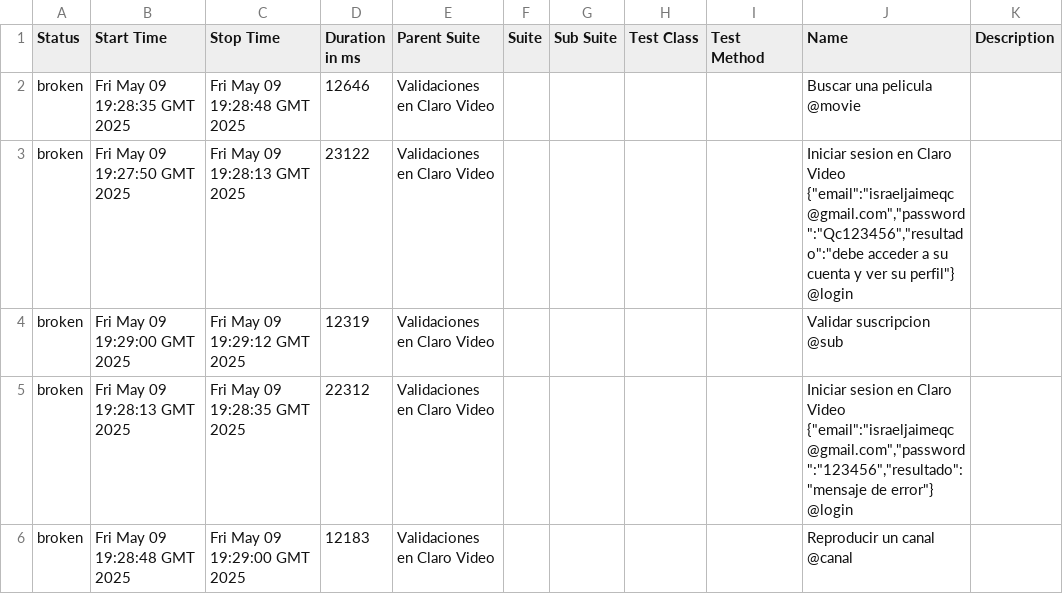
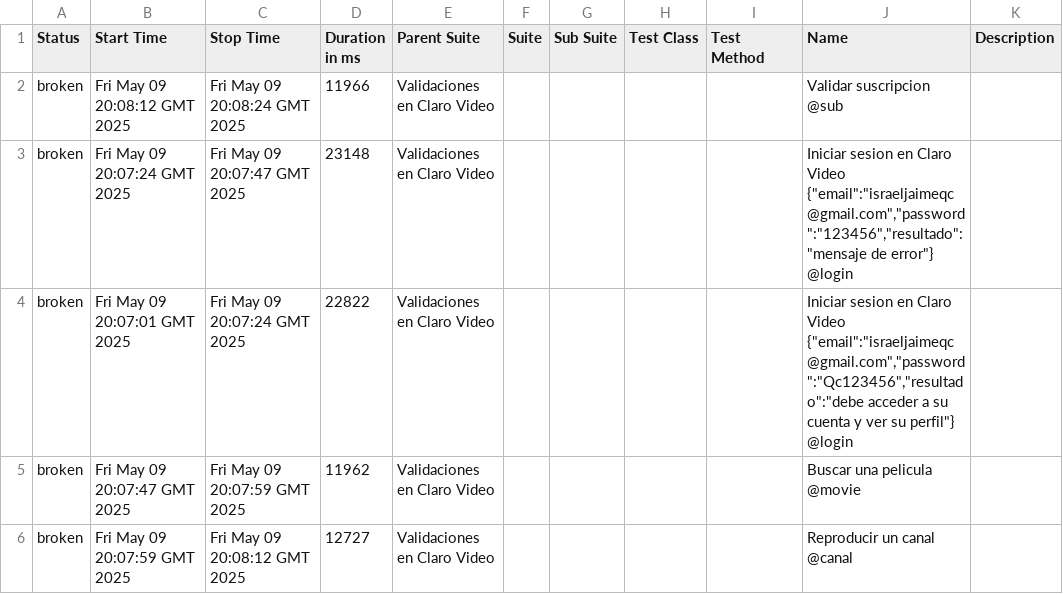
Before and after one commit to israjz23/CLAROVIDEO, a CSV file: data/suites.csv, drawn as a sheet.

```diff
--- a/data/suites.csv
+++ b/data/suites.csv
@@ -1,6 +1,6 @@
 "Status","Start Time","Stop Time","Duration in ms","Parent Suite","Suite","Sub Suite","Test Class","Test Method","Name","Description"
-"broken","Fri May 09 19:28:35 GMT 2025","Fri May 09 19:28:48 GMT 2025","12646","Validaciones en Claro Video","","","","","Buscar una pelicula @movie",""
-"broken","Fri May 09 19:27:50 GMT 2025","Fri May 09 19:28:13 GMT 2025","23122","Validaciones en Claro Video","","","","","Iniciar sesion en Claro Video {""email"":""israeljaimeqc@gmail.com"",""password"":""Qc123456"",""resultado"":""debe acceder a su cuenta y ver su perfil""} @login",""
-"broken","Fri May 09 19:29:00 GMT 2025","Fri May 09 19:29:12 GMT 2025","12319","Validaciones en Claro Video","","","","","Validar suscripcion @sub",""
-"broken","Fri May 09 19:28:13 GMT 2025","Fri May 09 19:28:35 GMT 2025","22312","Validaciones en Claro Video","","","","","Iniciar sesion en Claro Video {""email"":""israeljaimeqc@gmail.com"",""password"":""123456"",""resultado"":""mensaje de error""} @login",""
-"broken","Fri May 09 19:28:48 GMT 2025","Fri May 09 19:29:00 GMT 2025","12183","Validaciones en Claro Video","","","","","Reproducir un canal @canal",""
+"broken","Fri May 09 20:08:12 GMT 2025","Fri May 09 20:08:24 GMT 2025","11966","Validaciones en Claro Video","","","","","Validar suscripcion @sub",""
+"broken","Fri May 09 20:07:24 GMT 2025","Fri May 09 20:07:47 GMT 2025","23148","Validaciones en Claro Video","","","","","Iniciar sesion en Claro Video {""email"":""israeljaimeqc@gmail.com"",""password"":""123456"",""resultado"":""mensaje de error""} @login",""
+"broken","Fri May 09 20:07:01 GMT 2025","Fri May 09 20:07:24 GMT 2025","22822","Validaciones en Claro Video","","","","","Iniciar sesion en Claro Video {""email"":""israeljaimeqc@gmail.com"",""password"":""Qc123456"",""resultado"":""debe acceder a su cuenta y ver su perfil""} @login",""
+"broken","Fri May 09 20:07:47 GMT 2025","Fri May 09 20:07:59 GMT 2025","11962","Validaciones en Claro Video","","","","","Buscar una pelicula @movie",""
+"broken","Fri May 09 20:07:59 GMT 2025","Fri May 09 20:08:12 GMT 2025","12727","Validaciones en Claro Video","","","","","Reproducir un canal @canal",""
```
Also changed, not shown: 31 other files.
